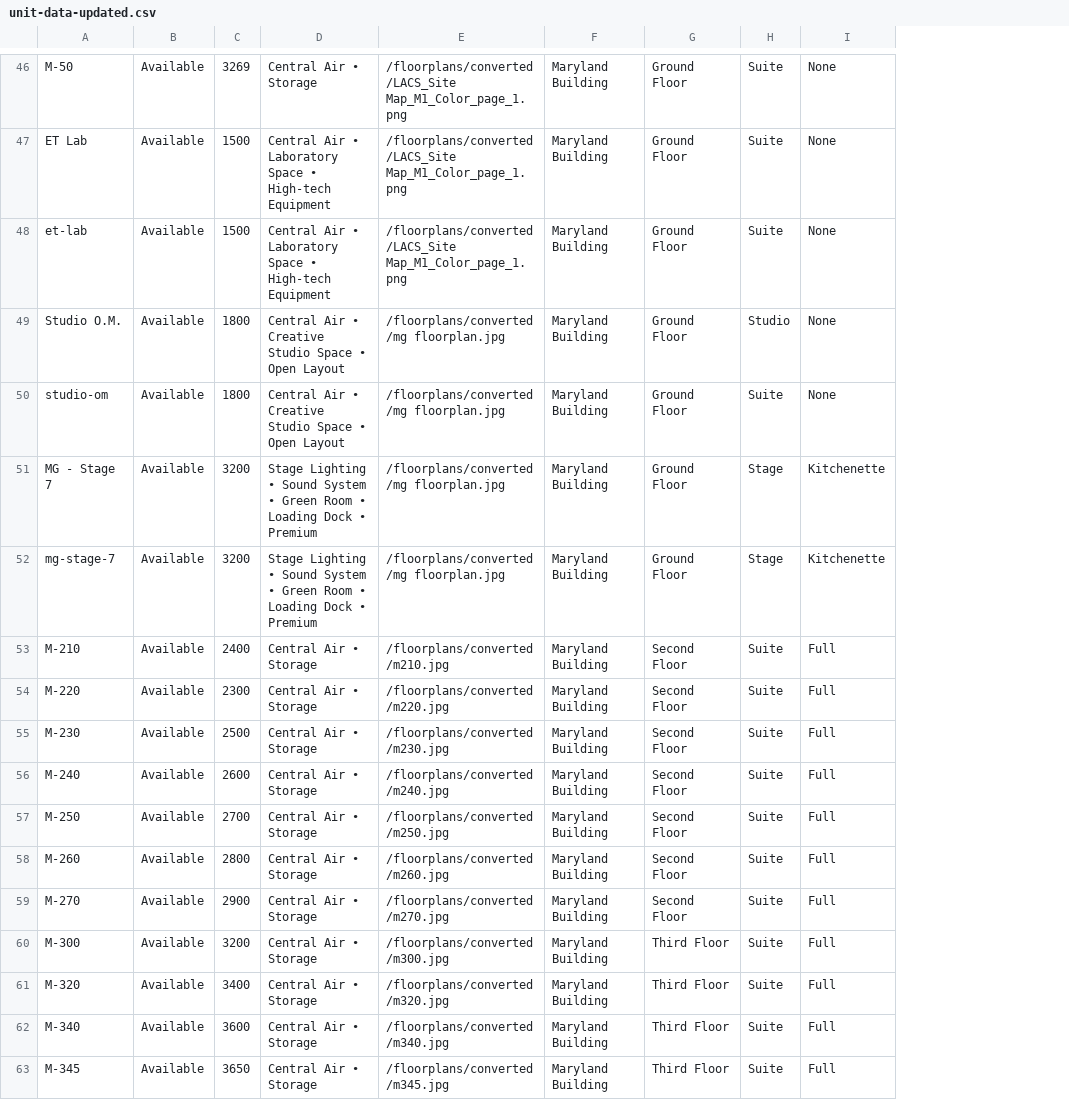
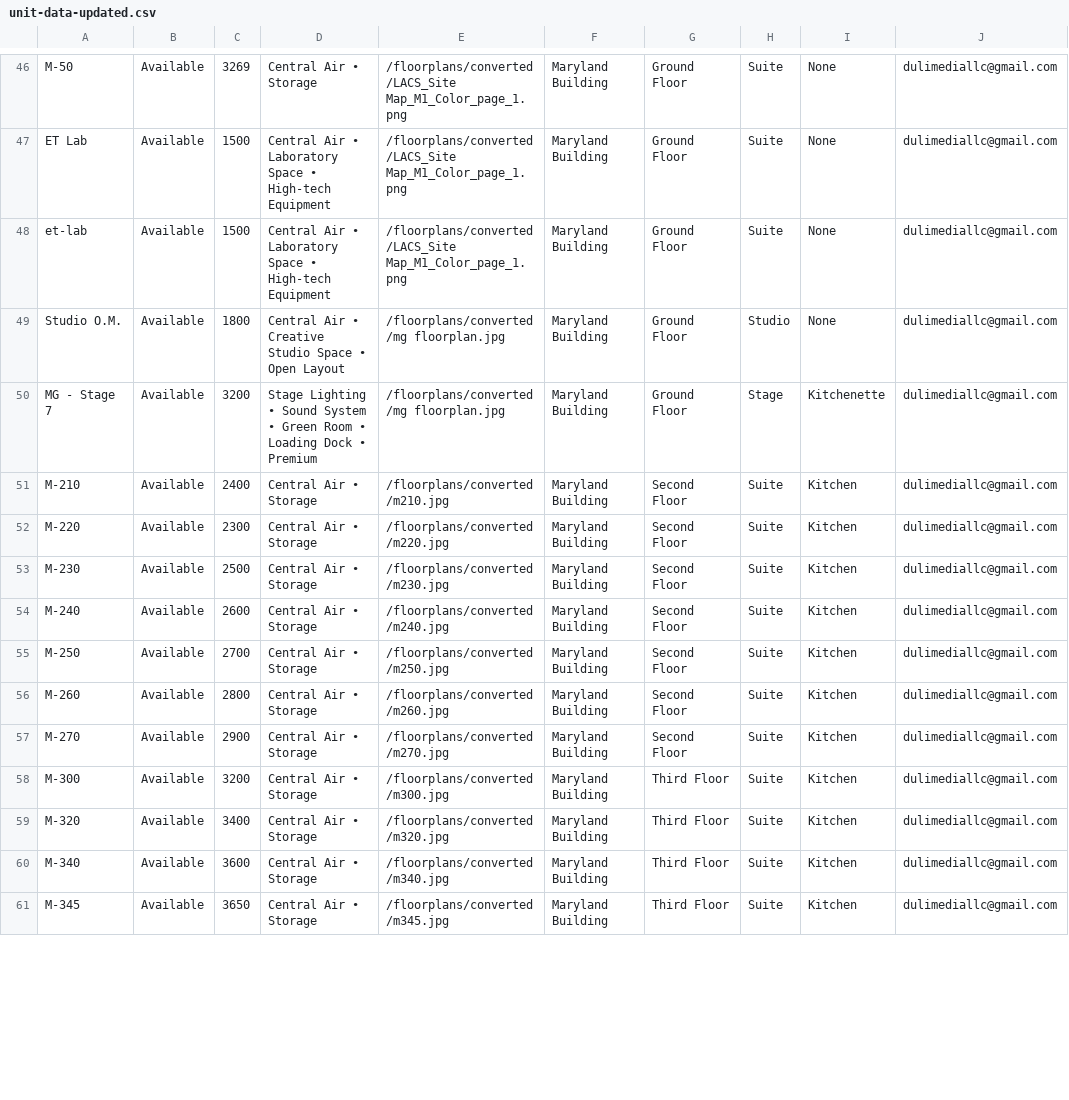
Before and after one commit to dulimedia/LACSWORLD, a CSV file: public/unit-data-updated.csv, drawn as a sheet; only a part is shown, gaps mark what is left out; removed rows and columns are numbered as before the commit, all else as after; the diff covers the shown part only; the diff names each change by its address in the sheet, - before the commit and + after, or states it on an @@ line.

```diff
--- a/public/unit-data-updated.csv
+++ b/public/unit-data-updated.csv
+column J, rows 46-61: all dulimediallc@gmail.com
-row 50: studio-om | Available | 1800 | Central Air • Creative Studio Space • Open Layout | /floorplans/converted/mg floorplan.jpg | Maryland Building | Ground Floor | Suite | None
-row 52: mg-stage-7 | Available | 3200 | Stage Lighting • Sound System • Green Room • Loading Dock • Premium | /floorplans/converted/mg floorplan.jpg | Maryland Building | Ground Floor | Stage | Kitchenette
-I51:I61: Full
+I51:I61: Kitchen
```
Also changed, not shown: 3 added rows and 46 edited cells elsewhere in this file, 5 other files.
